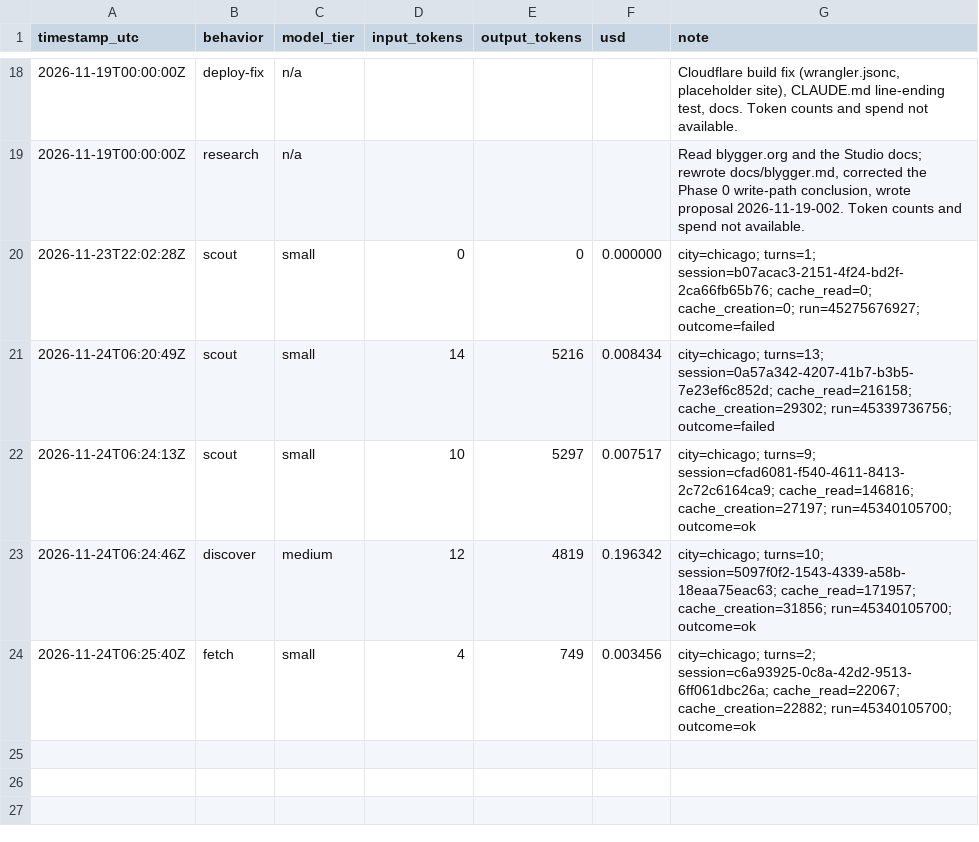
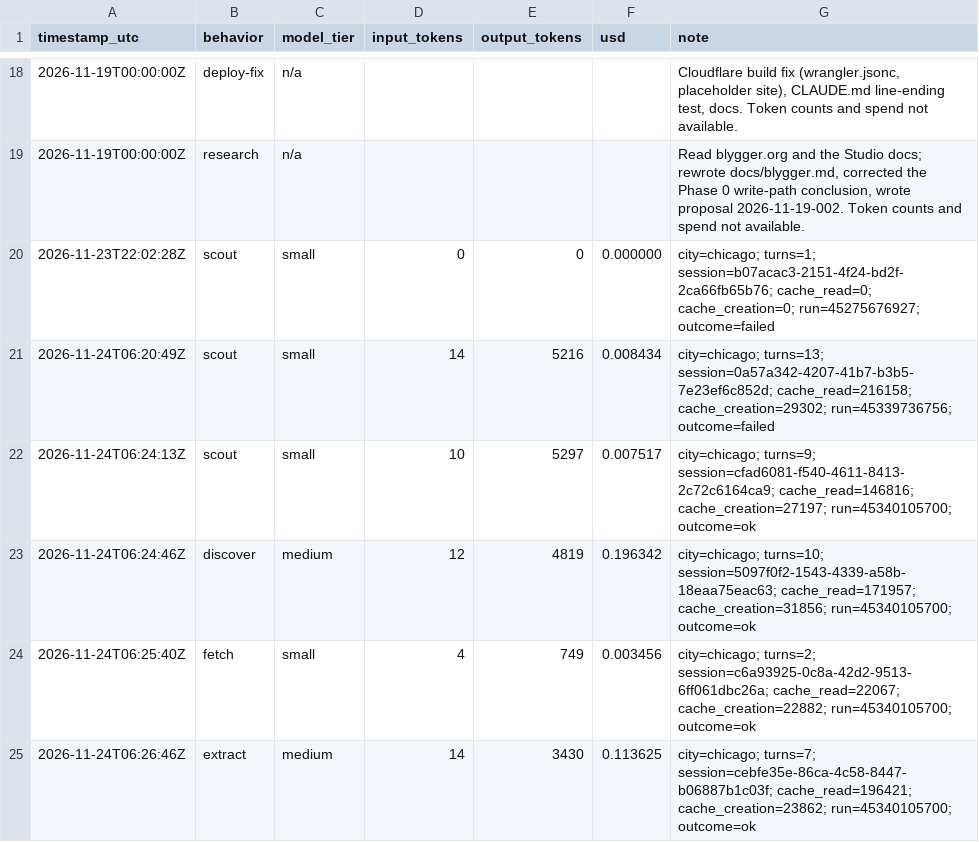
Before and after one commit to patwater/pothole-portolan-worker, a CSV file: ledger/costs.csv, drawn as a sheet; only a part is shown, gaps mark what is left out; the diff names each change by its address in the sheet, - before the commit and + after, or states it on an @@ line.

```diff
--- a/ledger/costs.csv
+++ b/ledger/costs.csv
+row 25: 2026-11-24T06:26:46Z | extract | medium | 14 | 3430 | 0.113625 | city=chicago; turns=7; session=cebfe35e-86ca-4c58-8447-b06887b1c03f; cache_read=196421; cache_creation=23862; run=45340105700; outcome=ok
```
Also changed, not shown: 4 other files.
